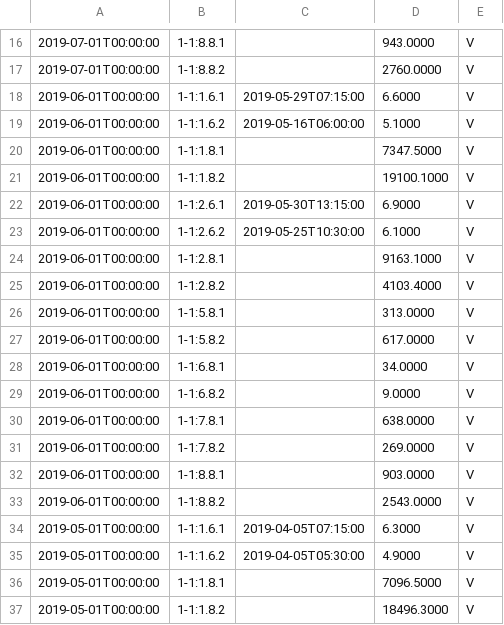
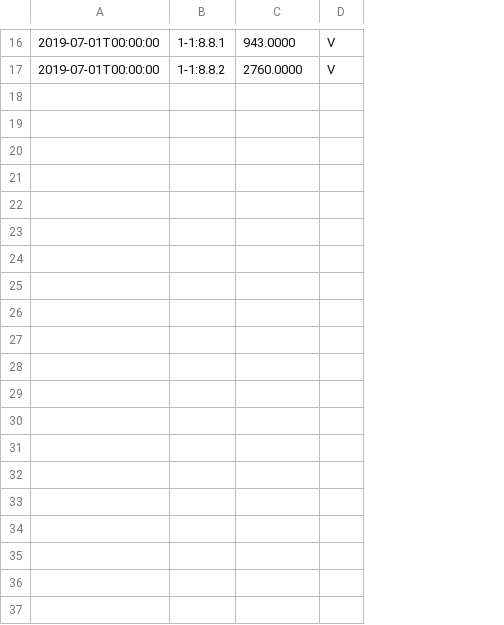
Before and after one commit to TrachselRobin/M306, a CSV file: src/data/ESL-CSV/EdmRegisterWertExport_20190703_eslevu_20190703050743.csv, drawn as a sheet; only a part is shown, gaps mark what is left out; removed rows and columns are numbered as before the commit, all else as after; the diff covers the shown part only; the diff names each change by its address in the sheet, - before the commit and + after, or states it on an @@ line.

```diff
--- a/src/data/ESL-CSV/EdmRegisterWertExport_20190703_eslevu_20190703050743.csv
+++ b/src/data/ESL-CSV/EdmRegisterWertExport_20190703_eslevu_20190703050743.csv
-column C, empty
-row 18: 2019-06-01T00:00:00 | 1-1:1.6.1 | 2019-05-29T07:15:00 | 6.6000 | V
-row 19: 2019-06-01T00:00:00 | 1-1:1.6.2 | 2019-05-16T06:00:00 | 5.1000 | V
-row 20: 2019-06-01T00:00:00 | 1-1:1.8.1 |  | 7347.5000 | V
-row 21: 2019-06-01T00:00:00 | 1-1:1.8.2 |  | 19100.1000 | V
-row 22: 2019-06-01T00:00:00 | 1-1:2.6.1 | 2019-05-30T13:15:00 | 6.9000 | V
-row 23: 2019-06-01T00:00:00 | 1-1:2.6.2 | 2019-05-25T10:30:00 | 6.1000 | V
-row 24: 2019-06-01T00:00:00 | 1-1:2.8.1 |  | 9163.1000 | V
-row 25: 2019-06-01T00:00:00 | 1-1:2.8.2 |  | 4103.4000 | V
-row 26: 2019-06-01T00:00:00 | 1-1:5.8.1 |  | 313.0000 | V
-row 27: 2019-06-01T00:00:00 | 1-1:5.8.2 |  | 617.0000 | V
-row 28: 2019-06-01T00:00:00 | 1-1:6.8.1 |  | 34.0000 | V
-row 29: 2019-06-01T00:00:00 | 1-1:6.8.2 |  | 9.0000 | V
-row 30: 2019-06-01T00:00:00 | 1-1:7.8.1 |  | 638.0000 | V
-row 31: 2019-06-01T00:00:00 | 1-1:7.8.2 |  | 269.0000 | V
-row 32: 2019-06-01T00:00:00 | 1-1:8.8.1 |  | 903.0000 | V
-row 33: 2019-06-01T00:00:00 | 1-1:8.8.2 |  | 2543.0000 | V
-row 34: 2019-05-01T00:00:00 | 1-1:1.6.1 | 2019-04-05T07:15:00 | 6.3000 | V
-row 35: 2019-05-01T00:00:00 | 1-1:1.6.2 | 2019-04-05T05:30:00 | 4.9000 | V
-row 36: 2019-05-01T00:00:00 | 1-1:1.8.1 |  | 7096.5000 | V
-row 37: 2019-05-01T00:00:00 | 1-1:1.8.2 |  | 18496.3000 | V
```
Also changed, not shown: 1 added row and 13 removed rows elsewhere in this file, src/data/ESL-CSV/EdmRegisterWertExport_20190314_eslevu_20190314090341.csv, src/data/ESL-CSV/EdmRegisterWertExport_20190403_eslevu_20190403050446.csv, 51 other files.
